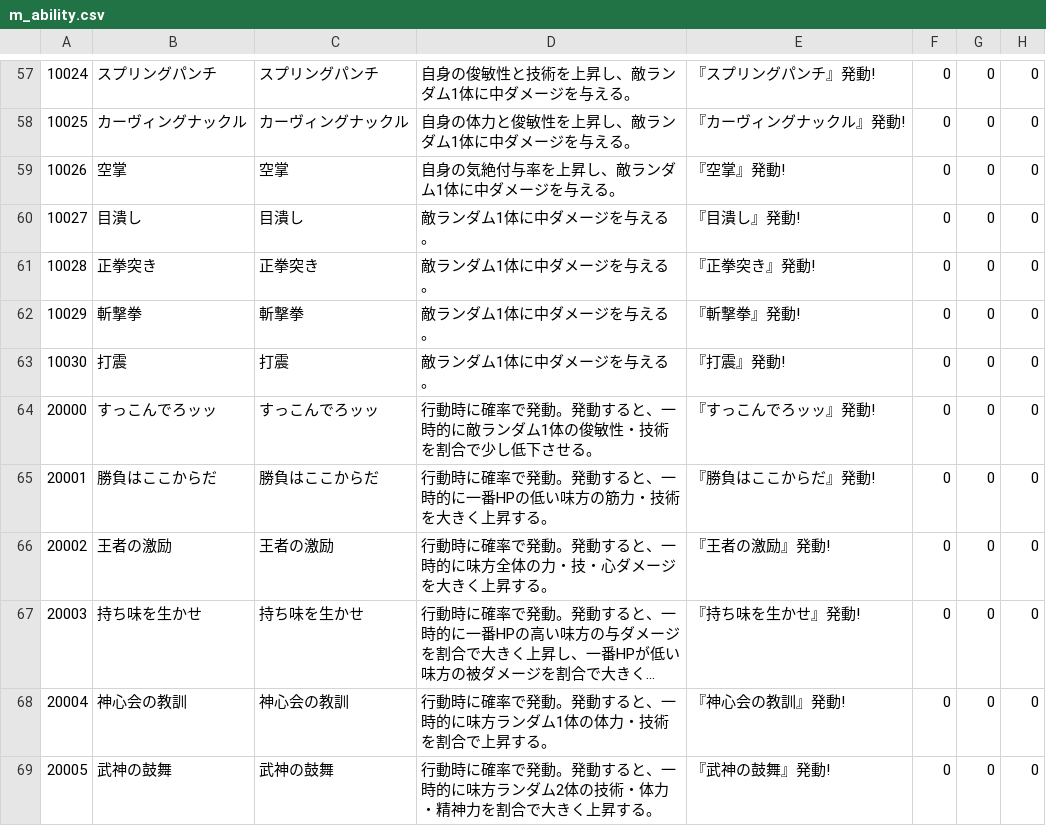
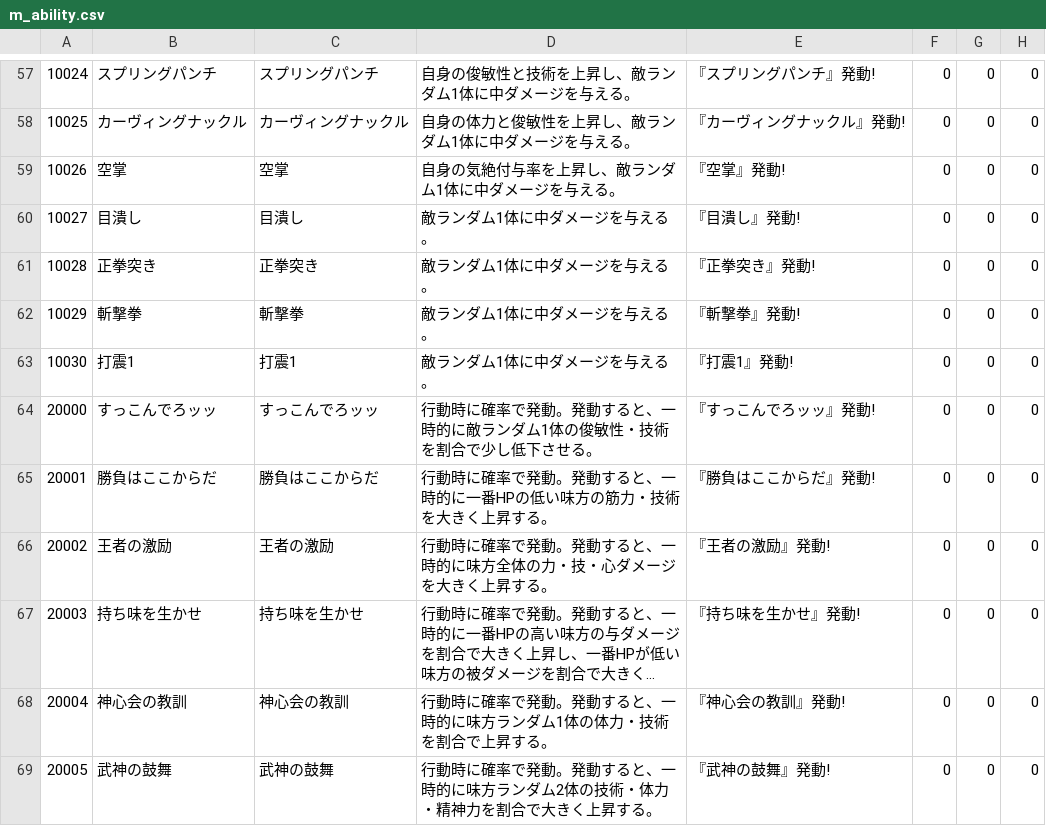
Before and after one commit to kenta-majima/test-master-csv, a CSV file: md-20250724-2000/スキルデータ/m_ability.csv, drawn as a sheet; only a part is shown, gaps mark what is left out; long unchanged cells end in …; the diff names each change by its address in the sheet, - before the commit and + after, or states it on an @@ line.

Commit message:
Update m_ability.csv

```diff
--- a/md-20250724-2000/スキルデータ/m_ability.csv
+++ b/md-20250724-2000/スキルデータ/m_ability.csv
-B63: 打震
+B63: 打震1
-C63: 打震
+C63: 打震1
-E63: 『打震』発動!
+E63: 『打震1』発動!
```
